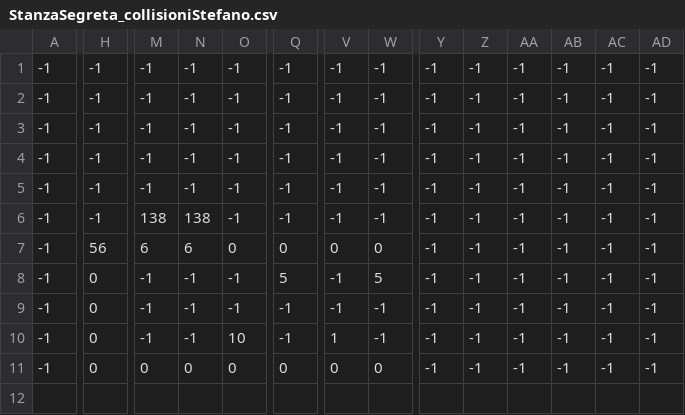
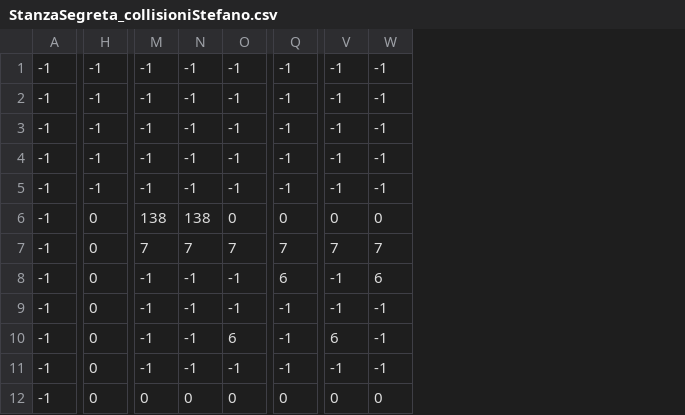
Before and after one commit to itisrivoira/TheLostKeys, a CSV file: Python/Stanze/0-PianoSegreto/StanzaSegreta/csv/StanzaSegreta_collisioniStefano.csv, drawn as a sheet; only a part is shown, gaps mark what is left out; removed rows and columns are numbered as before the commit, all else as after; rows hold the shown columns only; the diff names each change by its address in the sheet, - before the commit and + after, or states it on an @@ line.

```diff
--- a/Python/Stanze/0-PianoSegreto/StanzaSegreta/csv/StanzaSegreta_collisioniStefano.csv
+++ b/Python/Stanze/0-PianoSegreto/StanzaSegreta/csv/StanzaSegreta_collisioniStefano.csv
-column Y, rows 1-5: all -1; rows 7-11: all -1
-column Z, rows 1-5: all -1; rows 7-11: all -1
-column AA, rows 1-5: all -1; rows 7-11: all -1
-column AB, rows 1-5: all -1; rows 7-11: all -1
-column AC, rows 1-5: all -1; rows 7-11: all -1
-column AD, rows 1-5: all -1; rows 7-11: all -1
-row 6: -1 | -1 | 138 | 138 | -1 | -1 | -1 | -1 | -1 | -1 | -1 | -1 | -1 | -1
-H6: 56
+H6: 0
-M6: 6
+M6: 138
-N6: 6
+N6: 138
+row 7: -1 | 0 | 7 | 7 | 7 | 7 | 7 | 7
-Q8: 5
+Q8: 6
-W8: 5
+W8: 6
-O10: 10
+O10: 6
-V10: 1
+V10: 6
+row 11: -1 | 0 | -1 | -1 | -1 | -1 | -1 | -1
```
Also changed, not shown: Python/Stanze/1-PianoTerra/Corridoio1/csv/Corridoio_Collisioni.csv, Python/Stanze/2-PrimoPiano/WC-Maschi/csv/ProvaBagniMaschili_CollisioniStefano.csv, 34 other files.
